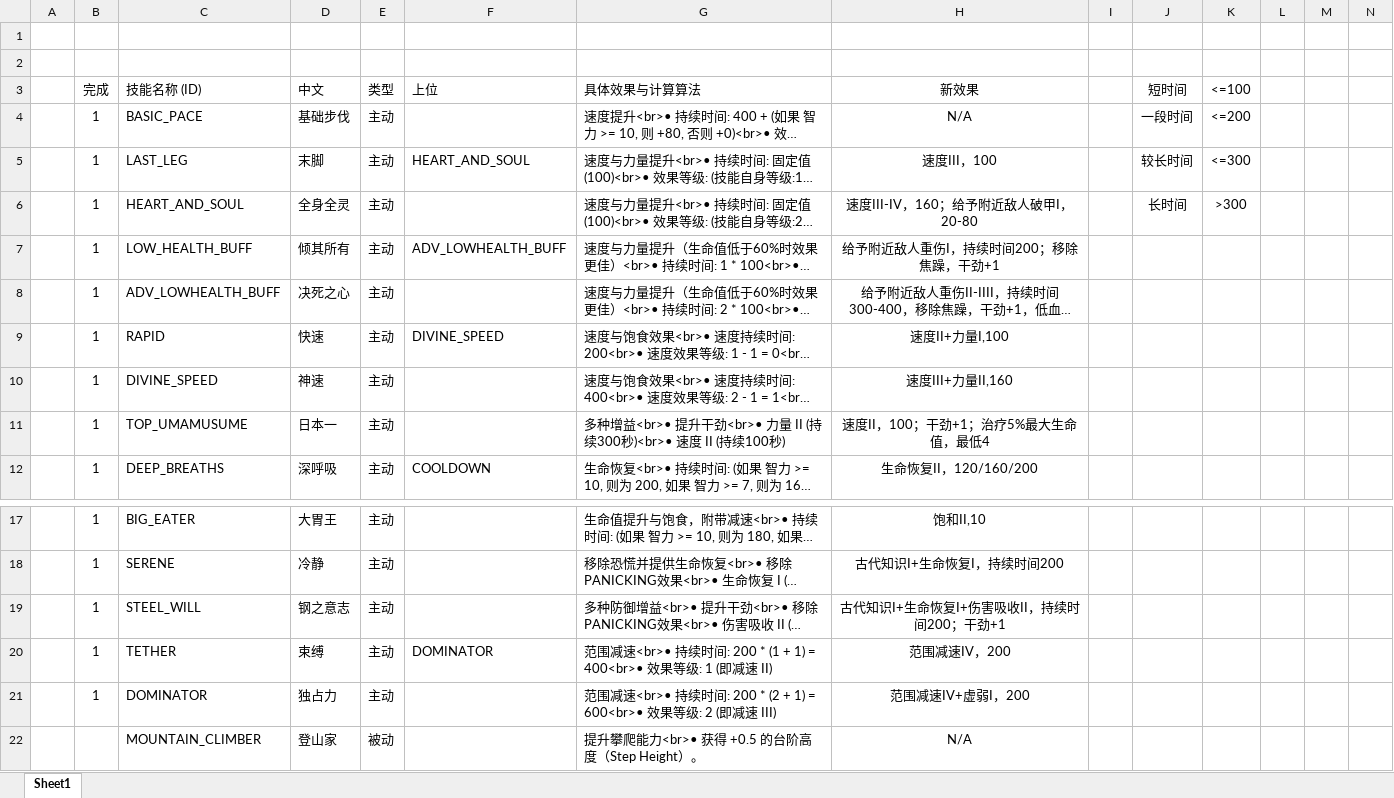
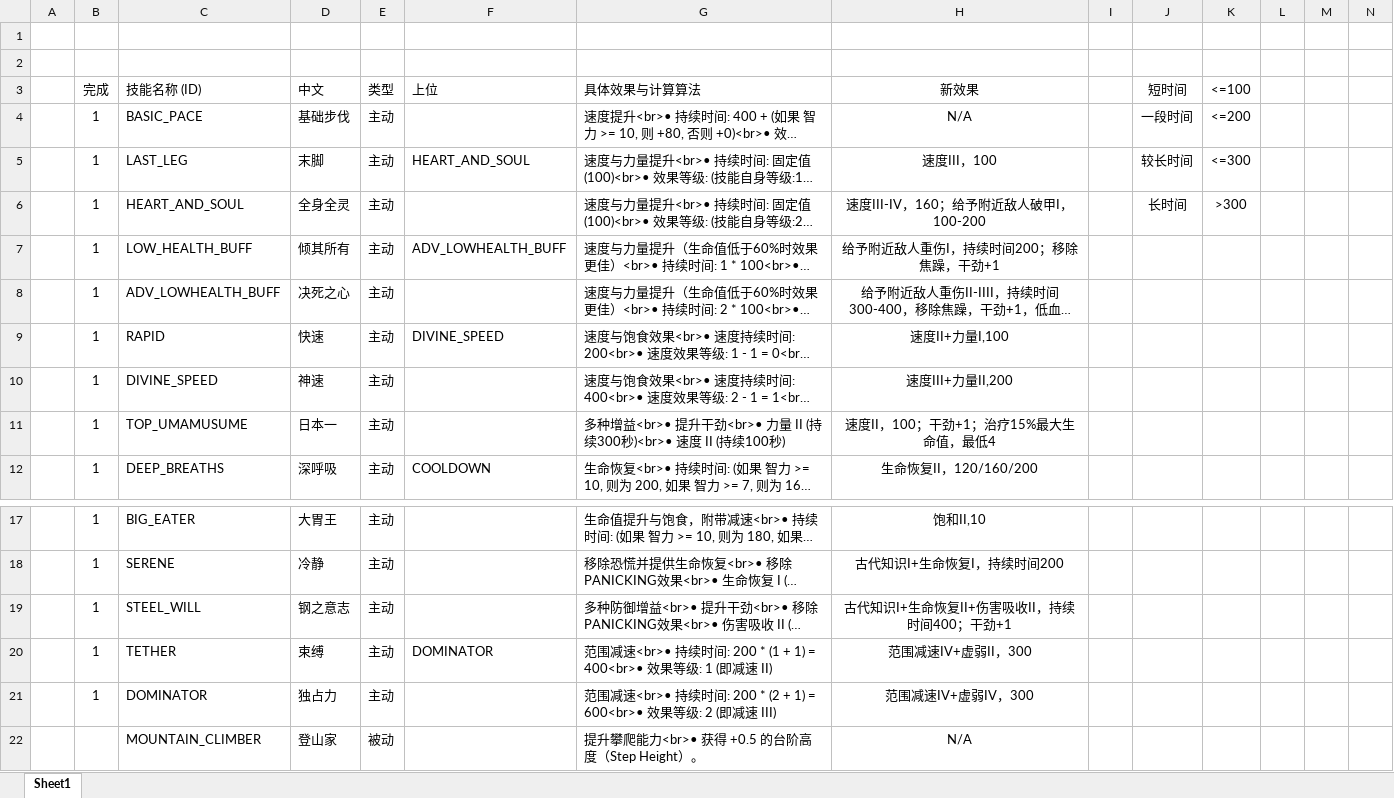
Before and after one commit to Tonywww2/SenDims-BanForges-ModPack, an Excel workbook: dev_docs/马娘技能表.xlsx, sheet Sheet1, drawn as a sheet; only a part is shown, gaps mark what is left out; long unchanged cells end in …; values as stored, in another font and other column widths than the file's, no borders; the diff names each change by its address in the sheet, - before the commit and + after, or states it on an @@ line.

```diff
--- a/dev_docs/马娘技能表.xlsx (sheet Sheet1)
+++ b/dev_docs/马娘技能表.xlsx (sheet Sheet1)
-H6 (新效果): 速度III-IV，160；给予附近敌人破甲I，20-80
+H6 (新效果): 速度III-IV，160；给予附近敌人破甲I，100-200
-H10 (新效果): 速度III+力量II,160
+H10 (新效果): 速度III+力量II,200
-H11 (新效果): 速度II，100；干劲+1；治疗5%最大生命值，最低4
+H11 (新效果): 速度II，100；干劲+1；治疗15%最大生命值，最低4
-H19 (新效果): 古代知识I+生命恢复I+伤害吸收II，持续时间200；干劲+1
+H19 (新效果): 古代知识I+生命恢复II+伤害吸收II，持续时间400；干劲+1
-H20 (新效果): 范围减速IV，200
+H20 (新效果): 范围减速IV+虚弱II，300
-H21 (新效果): 范围减速IV+虚弱I，200
+H21 (新效果): 范围减速IV+虚弱IV，300
```
Also changed, not shown: 29 other files.
